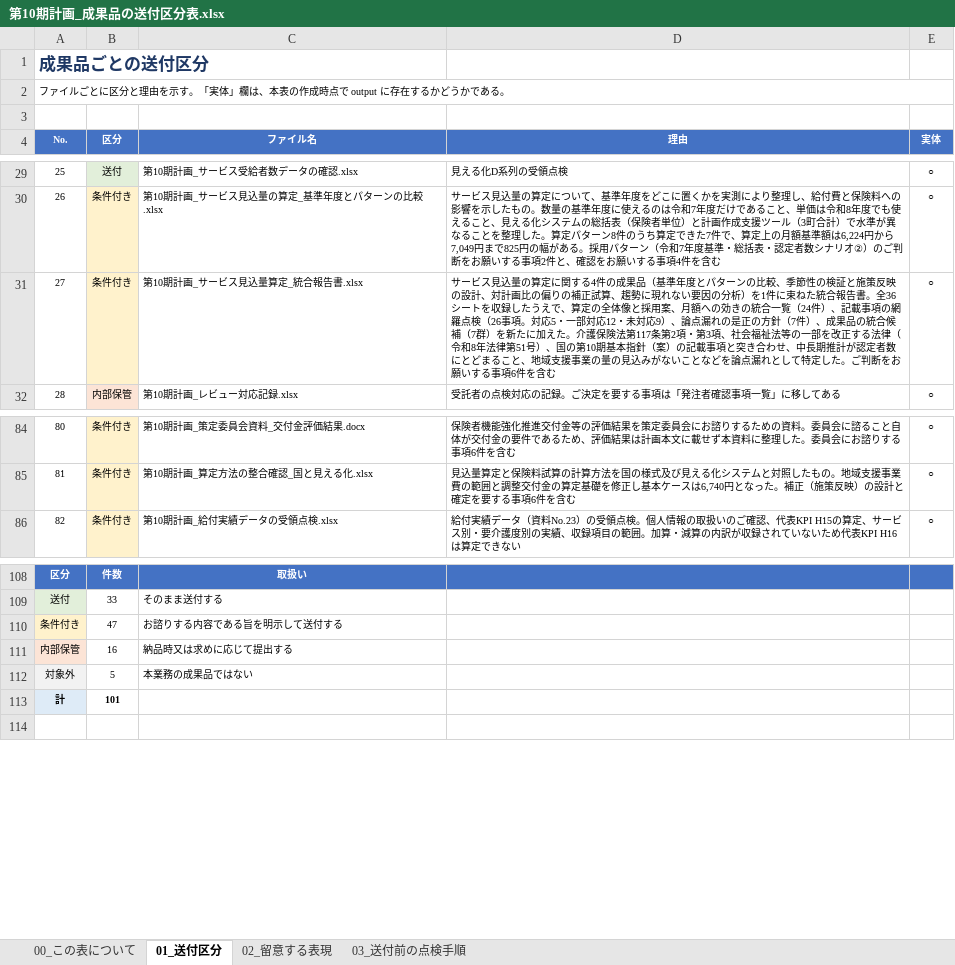
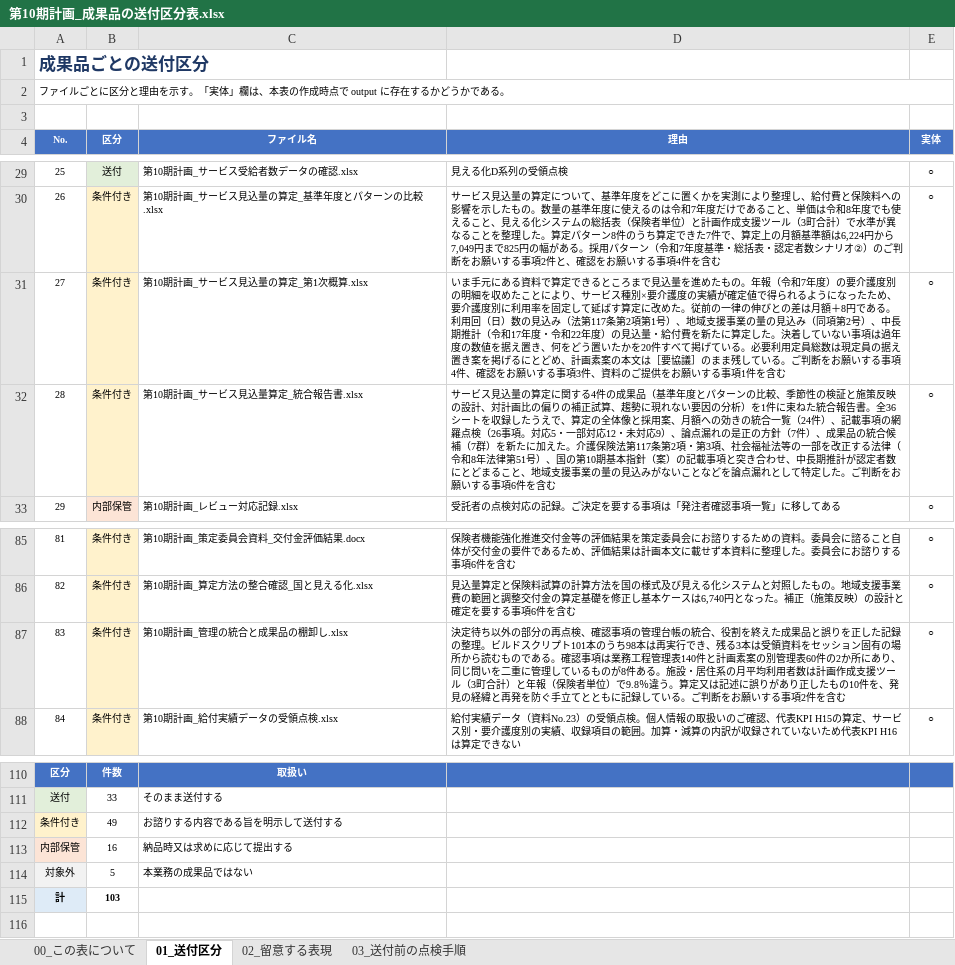
Before and after one commit to ryowakayama-gif/repository, an Excel workbook: output/第10期計画_成果品の送付区分表.xlsx, sheet 01_送付区分, drawn as a sheet; only a part is shown, gaps mark what is left out; values as stored, in another font and other column widths than the file's, no borders; addresses are those after the commit; the diff names each change by its address in the sheet, - before the commit and + after, or states it on an @@ line.

```diff
--- a/output/第10期計画_成果品の送付区分表.xlsx (sheet 01_送付区分)
+++ b/output/第10期計画_成果品の送付区分表.xlsx (sheet 01_送付区分)
+row 31: 27 | 条件付き | 第10期計画_サービス見込量の算定_第1次概算.xlsx | いま手元にある資料で算定できるところまで見込量を進めたもの。年報（令和7年度）の要介護度別の明細を収めたことにより、サービス種別×要介護度の実績が確定値で得られるようになったため、要介護度別に利用率を固定して延ばす算定に改めた。従前の一律の伸びとの差は月額＋8円である。利用回（日）数の見込み（法第117条第2項第1号）、地域支援事業の量の見込み（同項第2号）、中長期推計（令和17年度・令和22年度）の見込量・給付費を新たに算定した。決着していない事項は過年度の数値を据え置き、何をどう置いたかを20件すべて掲げている。必要利用定員総数は現定員の据え置き案を掲げるにとどめ、計画素案の本文は［要協議］のまま残している。ご判断をお願いする事項4件、確認をお願いする事項3件、資料のご提供をお願いする事項1件を含む | ○
@@ column A (No.) renumbered between rows 32 and 107 @@
+row 87: 83 | 条件付き | 第10期計画_管理の統合と成果品の棚卸し.xlsx | 決定待ち以外の部分の再点検、確認事項の管理台帳の統合、役割を終えた成果品と誤りを正した記録の整理。ビルドスクリプト101本のうち98本は再実行でき、残る3本は受領資料をセッション固有の場所から読むものである。確認事項は業務工程管理表140件と計画素案の別管理表60件の2か所にあり、同じ問いを二重に管理しているものが8件ある。施設・居住系の月平均利用者数は計画作成支援ツール（3町合計）と年報（保険者単位）で9.8％違う。算定又は記述に誤りがあり正したもの10件を、発見の経緯と再発を防ぐ手立てとともに記録している。ご判断をお願いする事項2件を含む | ○
-B112 (区分): 47
+B112 (区分): 49
-B115 (区分): 101
+B115 (区分): 103
```
Also changed, not shown: output/第10期計画_成果品一覧.xlsx, output/第10期計画_業務工程管理表.xlsx, 12 other files.
